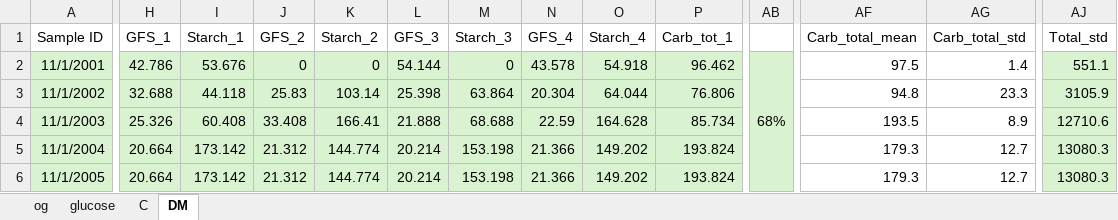
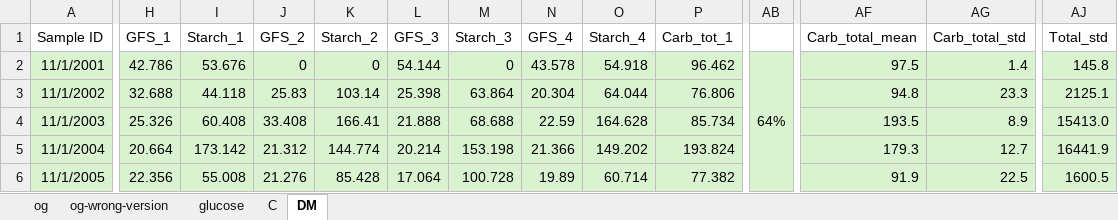
Before and after one commit to Matthews-Research-Group/UTR-Soybean-BioCro, an Excel workbook: Data/2022_Carb_data/Leaf_all_additional_analysis.xlsx, sheet DM, drawn as a sheet; only a part is shown, gaps mark what is left out; values as stored, in another font and other column widths than the file's, no borders; charts and pictures not drawn; the diff covers the shown part only; the diff names each change by its address in the sheet, - before the commit and + after, or states it on an @@ line.

```diff
--- a/Data/2022_Carb_data/Leaf_all_additional_analysis.xlsx (sheet DM)
+++ b/Data/2022_Carb_data/Leaf_all_additional_analysis.xlsx (sheet DM)
+sheet tab: og-wrong-version
-AB2: 68%
+AB2: 64%
-AF2:AG6 fill: none
+AF2:AG6 fill: #D9F2D0
-AJ2 (Total_std): 551.1
+AJ2 (Total_std): 145.8
-AJ3 (Total_std): 3105.9
+AJ3 (Total_std): 2125.1
-AJ4 (Total_std): 12710.6
+AJ4 (Total_std): 15413.0
-AJ5 (Total_std): 13080.3
+AJ5 (Total_std): 16441.9
-H6 (GFS_1): 20.664
+H6 (GFS_1): 22.356
-I6 (Starch_1): 173.142
+I6 (Starch_1): 55.008
-J6 (GFS_2): 21.312
+J6 (GFS_2): 21.276
-K6 (Starch_2): 144.774
+K6 (Starch_2): 85.428
-L6 (GFS_3): 20.214
+L6 (GFS_3): 17.064
-M6 (Starch_3): 153.198
+M6 (Starch_3): 100.728
-N6 (GFS_4): 21.366
+N6 (GFS_4): 19.89
-O6 (Starch_4): 149.202
+O6 (Starch_4): 60.714
-P6 (Carb_tot_1): 193.824
+P6 (Carb_tot_1): 77.382
-AF6 (Carb_total_mean): 179.3
+AF6 (Carb_total_mean): 91.9
-AG6 (Carb_total_std): 12.7
+AG6 (Carb_total_std): 22.5
-AJ6 (Total_std): 13080.3
+AJ6 (Total_std): 1600.5
```
Also changed, not shown: 1 added row, 1 removed row, 42 edited cells and cell formats elsewhere in this sheet, sheet C, sheet glucose, sheet og, charts or pictures, Data/2022_Carb_data/Stem_all_additional_analysis.xlsx, 37 other files.
